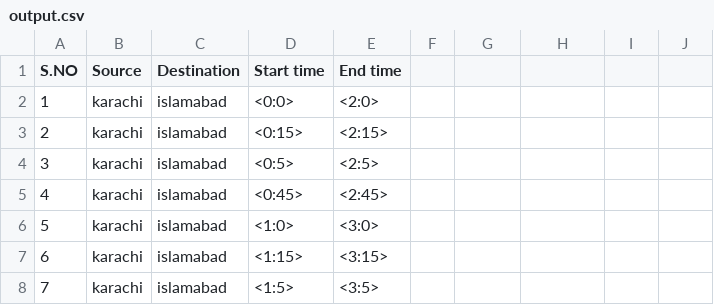
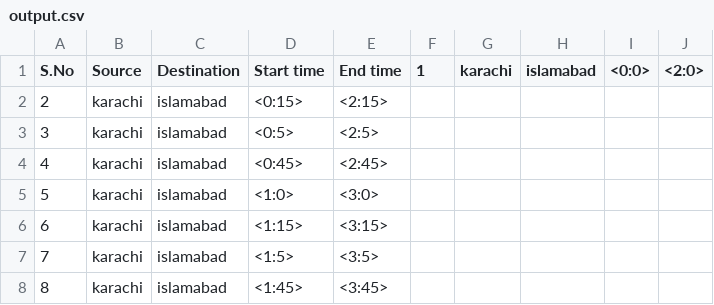
Before and after one commit to rahimKassimali/Ai-Project, a CSV file: AI_Project/output.csv, drawn as a sheet; only a part is shown; the shorter side is filled out with more unchanged rows; the diff names each change by its address in the sheet, - before the commit and + after, or states it on an @@ line.

Commit message:
source and destination airport with ava. planes input using excel

```diff
--- a/AI_Project/output.csv
+++ b/AI_Project/output.csv
@@ column A (S.No) renumbered in row 1 @@
-F1: (empty)
+F1: 1
-G1: (empty)
+G1: karachi
-H1: (empty)
+H1: islamabad
-I1: (empty)
+I1: <0:0>
-J1: (empty)
+J1: <2:0>
-row 2: 1 | karachi | islamabad | <0:0> | <2:0>
```
Also changed, not shown: 8 other files.
